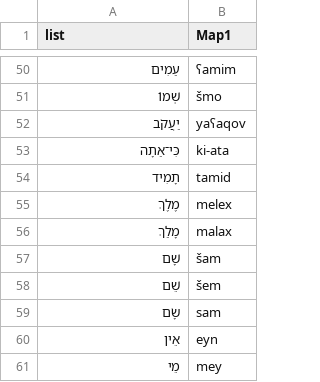
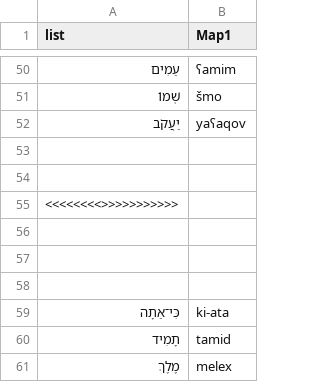
Before and after one commit to oyd11/alphabets, a CSV file: lang/hebrew/manual_psalms.csv, drawn as a sheet; only a part is shown, gaps mark what is left out; the shorter side is filled out with more unchanged rows.

Commit message:
more manual list

```diff
--- a/lang/hebrew/manual_psalms.csv
+++ b/lang/hebrew/manual_psalms.csv
@@ -52,2 +52,8 @@ list,               Map1
 יַעֲקֹב,               yaʕaqov
+
+
+<<<<<<<<>>>>>>>>>>>
+
+
+
 כִּי־אַתָה,             ki-ata
```
Also changed, not shown: 1 other file.
